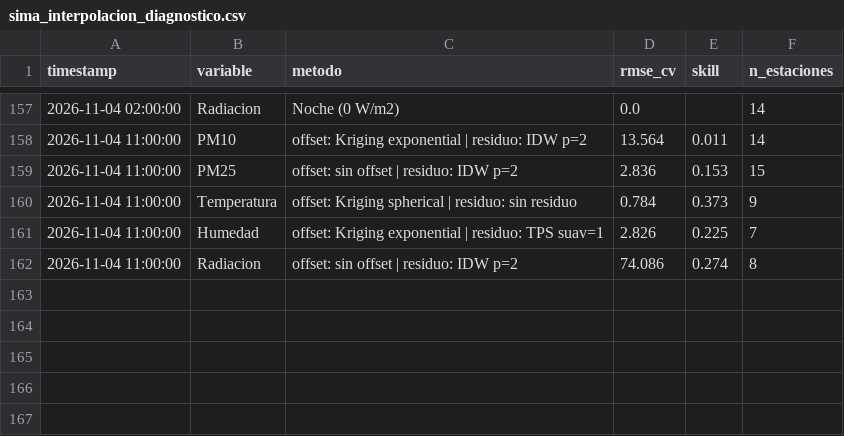
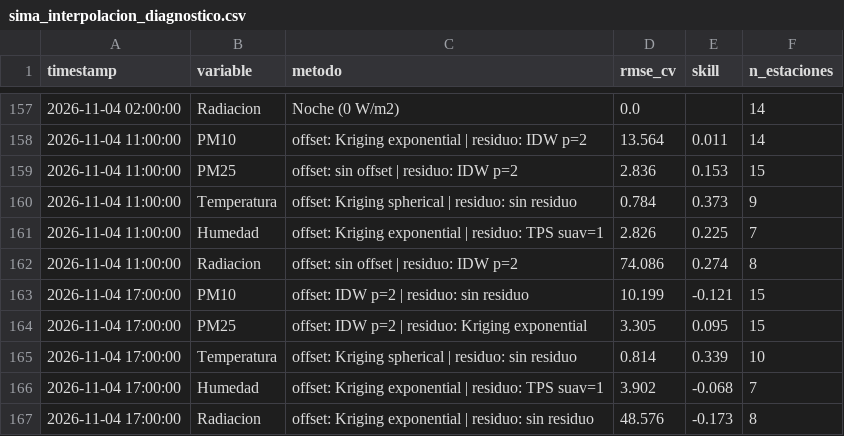
Before and after one commit to vasquez-roberto/capa_meteorologica, a CSV file: SIMA/sima_interpolacion_diagnostico.csv, drawn as a sheet; only a part is shown, gaps mark what is left out; the diff names each change by its address in the sheet, - before the commit and + after, or states it on an @@ line.

```diff
--- a/SIMA/sima_interpolacion_diagnostico.csv
+++ b/SIMA/sima_interpolacion_diagnostico.csv
+row 163: 2026-11-04 17:00:00 | PM10 | offset: IDW p=2 | residuo: sin residuo | 10.199 | -0.121 | 15
+row 164: 2026-11-04 17:00:00 | PM25 | offset: IDW p=2 | residuo: Kriging exponential | 3.305 | 0.095 | 15
+row 165: 2026-11-04 17:00:00 | Temperatura | offset: Kriging spherical | residuo: sin residuo | 0.814 | 0.339 | 10
+row 166: 2026-11-04 17:00:00 | Humedad | offset: Kriging exponential | residuo: TPS suav=1 | 3.902 | -0.068 | 7
+row 167: 2026-11-04 17:00:00 | Radiacion | offset: Kriging exponential | residuo: sin residuo | 48.576 | -0.173 | 8
```
Also changed, not shown: Purple Air/purpleair_meteo_lecturas.csv, SIMA/sima_interpolacion_lecturas.csv, 18 other files.
